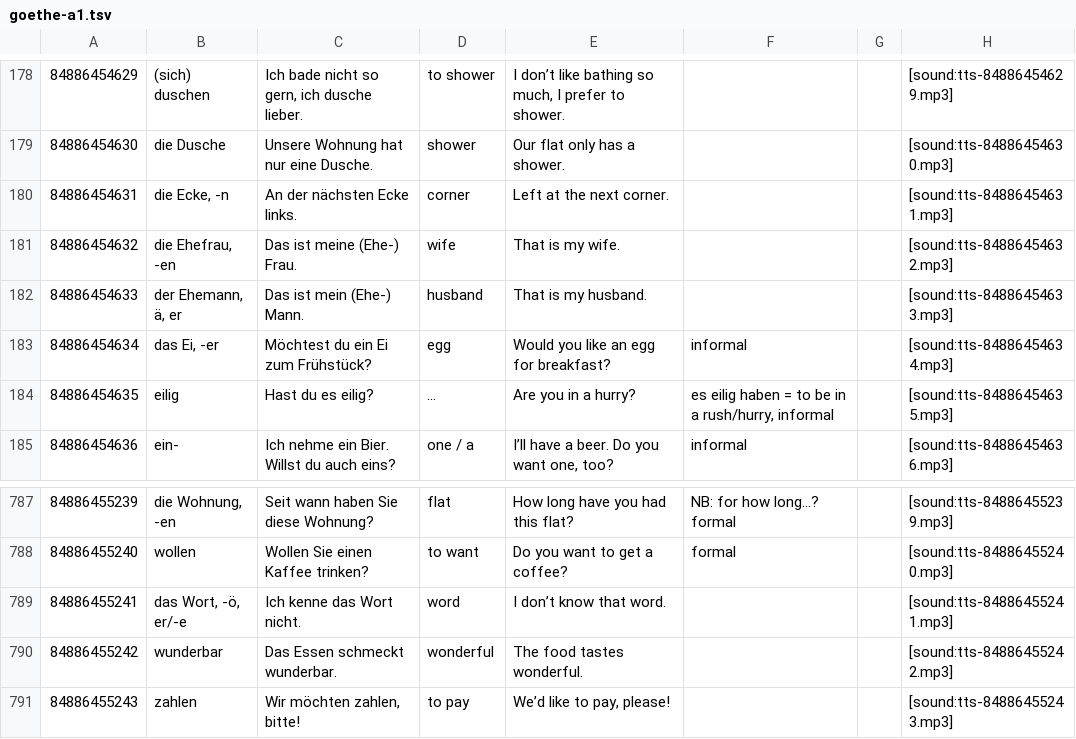
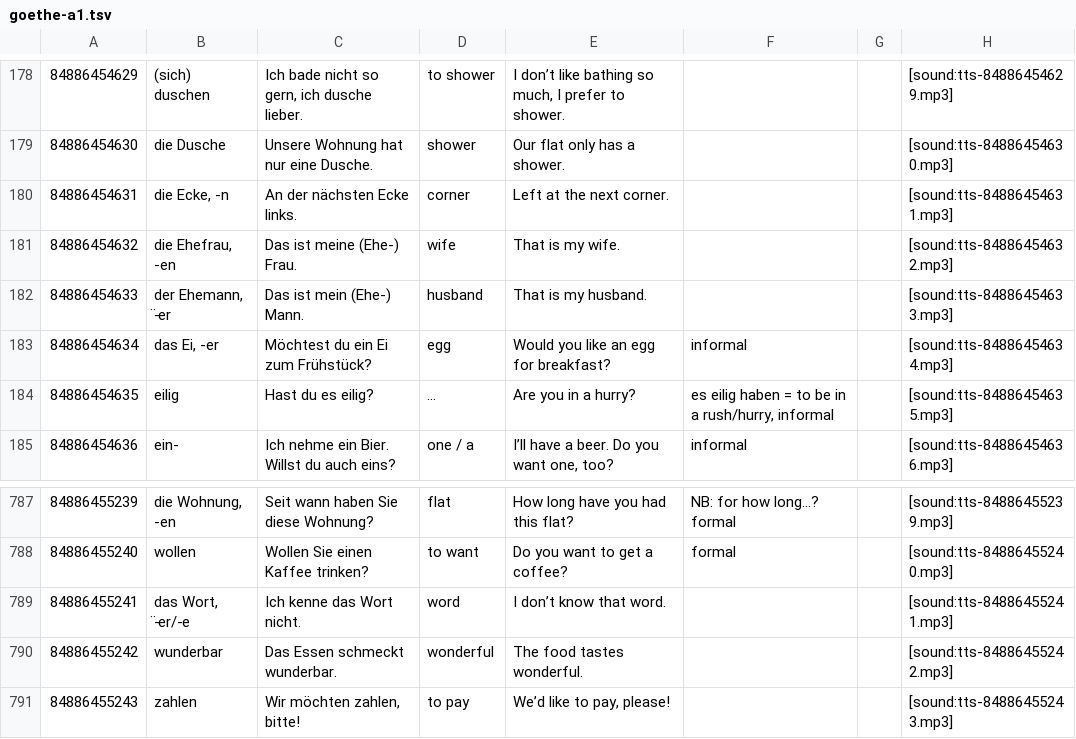
Before and after one commit to tomrenard/merk, a TSV file: data/goethe-a1.tsv, drawn as a sheet; only a part is shown, gaps mark what is left out.

```diff
--- a/data/goethe-a1.tsv
+++ b/data/goethe-a1.tsv
@@ -181,3 +181,3 @@
 84886454632	die Ehefrau, -en	Das ist meine (Ehe-) Frau.	wife	That is my wife.			[sound:tts-84886454632.mp3]
-84886454633	der Ehemann, ä, er	Das ist mein (Ehe-) Mann.	husband	That is my husband.			[sound:tts-84886454633.mp3]
+84886454633	der Ehemann, -̈er	Das ist mein (Ehe-) Mann.	husband	That is my husband.			[sound:tts-84886454633.mp3]
 84886454634	das Ei, -er	Möchtest du ein Ei zum Frühstück?	egg	Would you like an egg for breakfast?	informal		[sound:tts-84886454634.mp3]
@@ -788,3 +788,3 @@
 84886455240	wollen	Wollen Sie einen Kaffee trinken?	to want	Do you want to get a coffee?	formal		[sound:tts-84886455240.mp3]
-84886455241	das Wort, -ö, er/-e	Ich kenne das Wort nicht.	word	I don’t know that word.			[sound:tts-84886455241.mp3]
+84886455241	das Wort, -̈er/-e	Ich kenne das Wort nicht.	word	I don’t know that word.			[sound:tts-84886455241.mp3]
 84886455242	wunderbar	Das Essen schmeckt wunderbar.	wonderful	The food tastes wonderful.			[sound:tts-84886455242.mp3]
```
Also changed, not shown: 4 other files.
